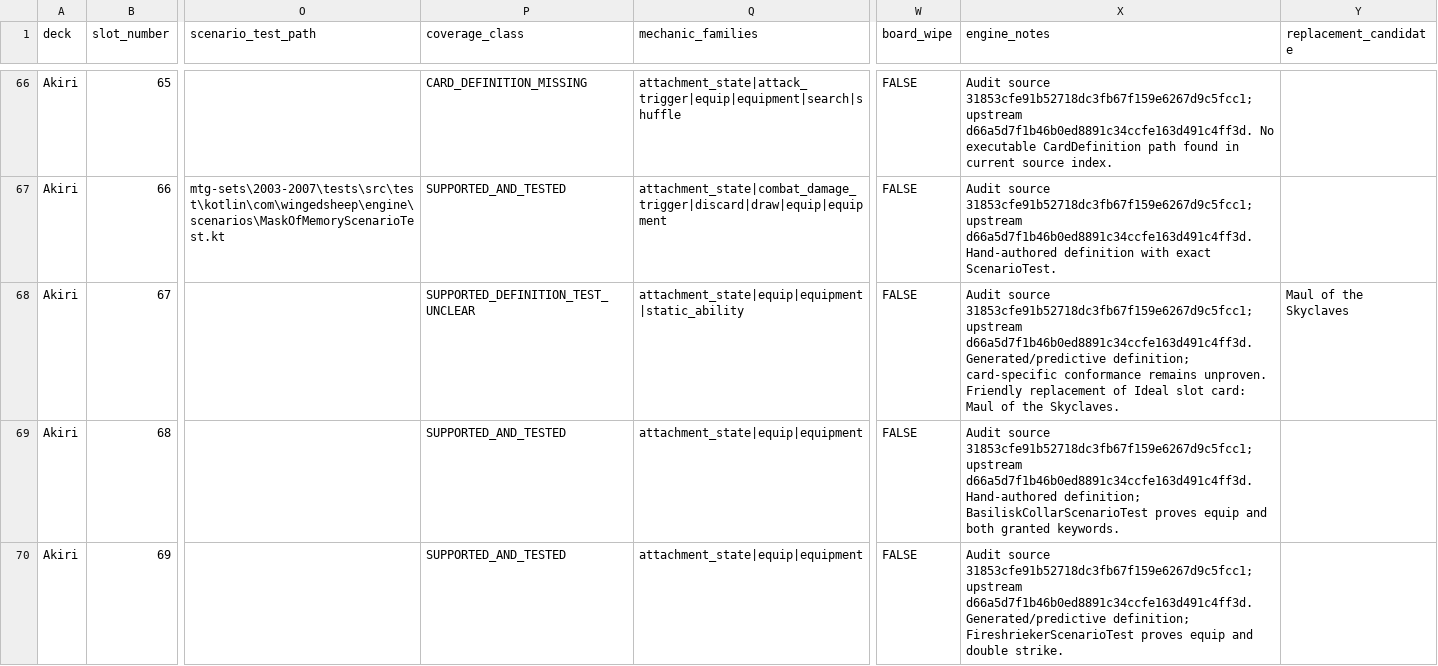
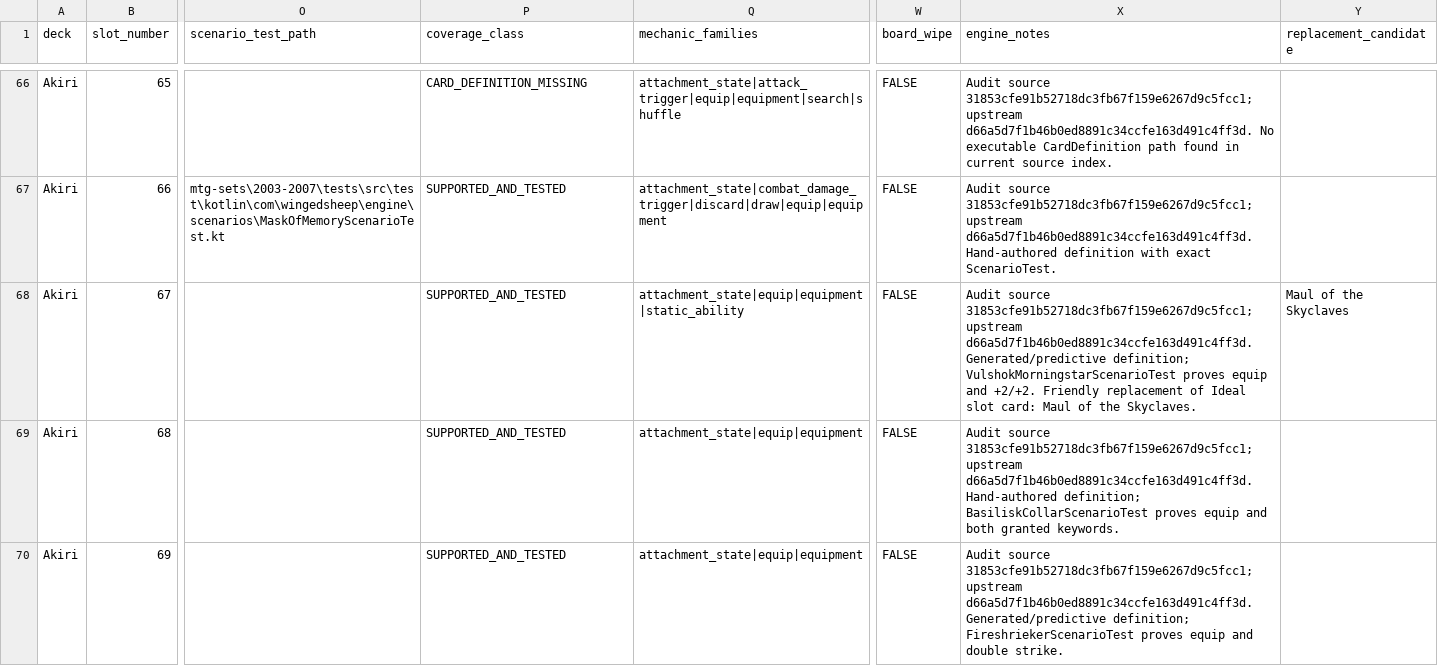
Before and after one commit to chrismaghuhn/argentum-engine, a CSV file: docs/ml/curriculum/akiri-chevill-coverage.csv, drawn as a sheet; only a part is shown, gaps mark what is left out; the diff names each change by its address in the sheet, - before the commit and + after, or states it on an @@ line.

Commit message:
test: prove Vulshok Morningstar conformance

```diff
--- a/docs/ml/curriculum/akiri-chevill-coverage.csv
+++ b/docs/ml/curriculum/akiri-chevill-coverage.csv
-P68 (coverage_class): SUPPORTED_DEFINITION_TEST_UNCLEAR
+P68 (coverage_class): SUPPORTED_AND_TESTED
-X68 (engine_notes): …Generated/predictive definition; card-specific conformance remains unproven. Friendly replacement…
+X68 (engine_notes): …Generated/predictive definition; VulshokMorningstarScenarioTest proves equip and +2/+2. Friendly replacement…
```
Also changed, not shown: 1 other file.
